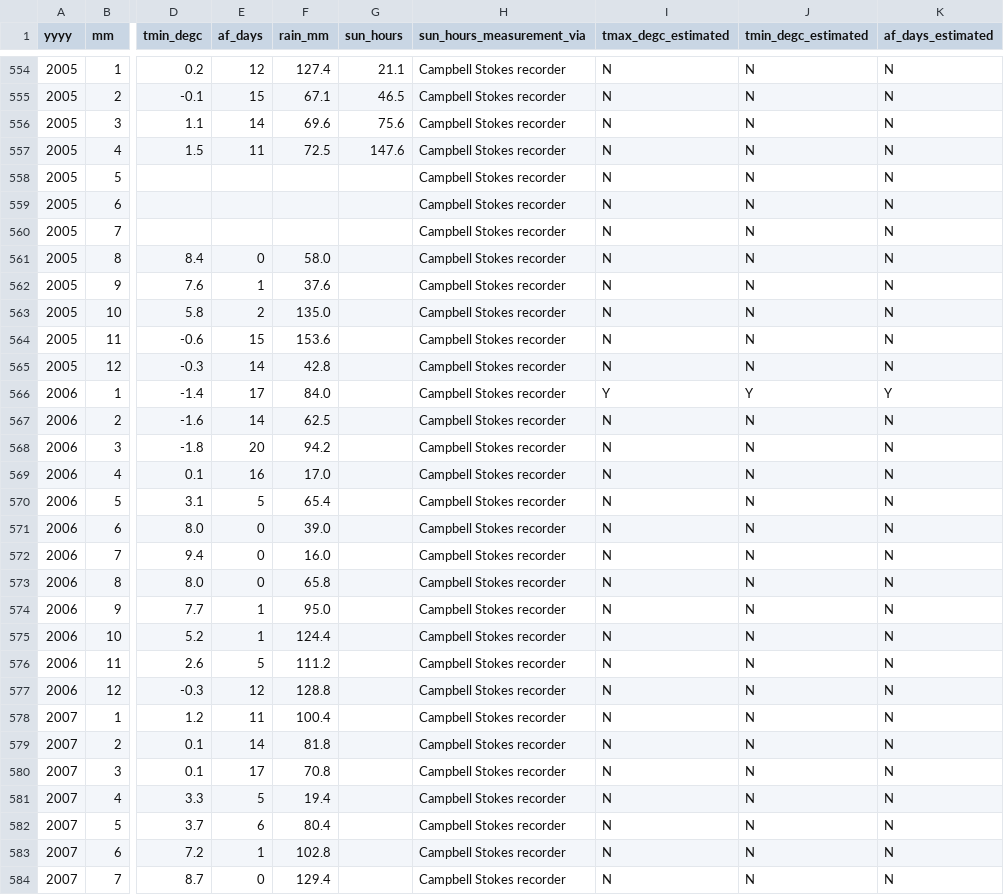
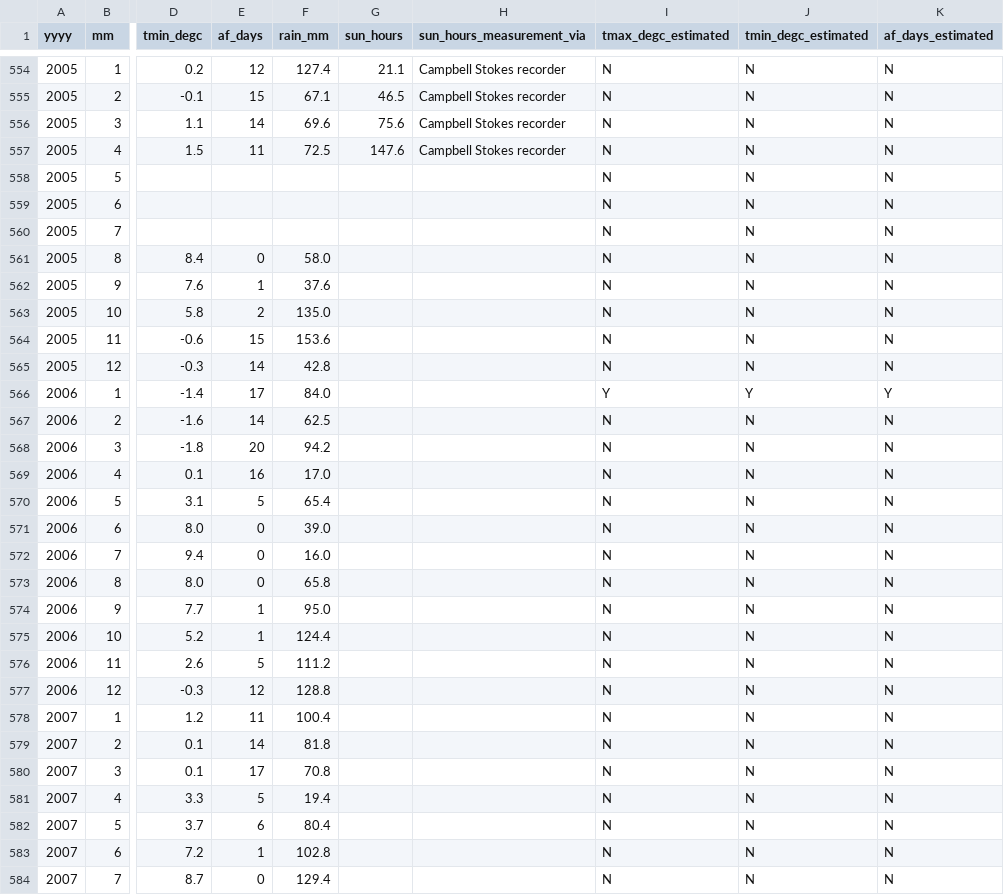
Before and after one commit to DanielJohnBenton/historic-monthly-meteorological-station-data, a CSV file: src/output/braemardata.csv, drawn as a sheet; only a part is shown, gaps mark what is left out; the diff covers the shown part only; the diff names each change by its address in the sheet, - before the commit and + after, or states it on an @@ line.

```diff
--- a/src/output/braemardata.csv
+++ b/src/output/braemardata.csv
-H558:H584 (sun_hours_measurement_via): Campbell Stokes recorder
+H558:H584 (sun_hours_measurement_via): (empty)
```
Also changed, not shown: 162 edited cells elsewhere in this file, src/output/hurndata.csv, src/output/lowestoftdata.csv, 19 other files.
